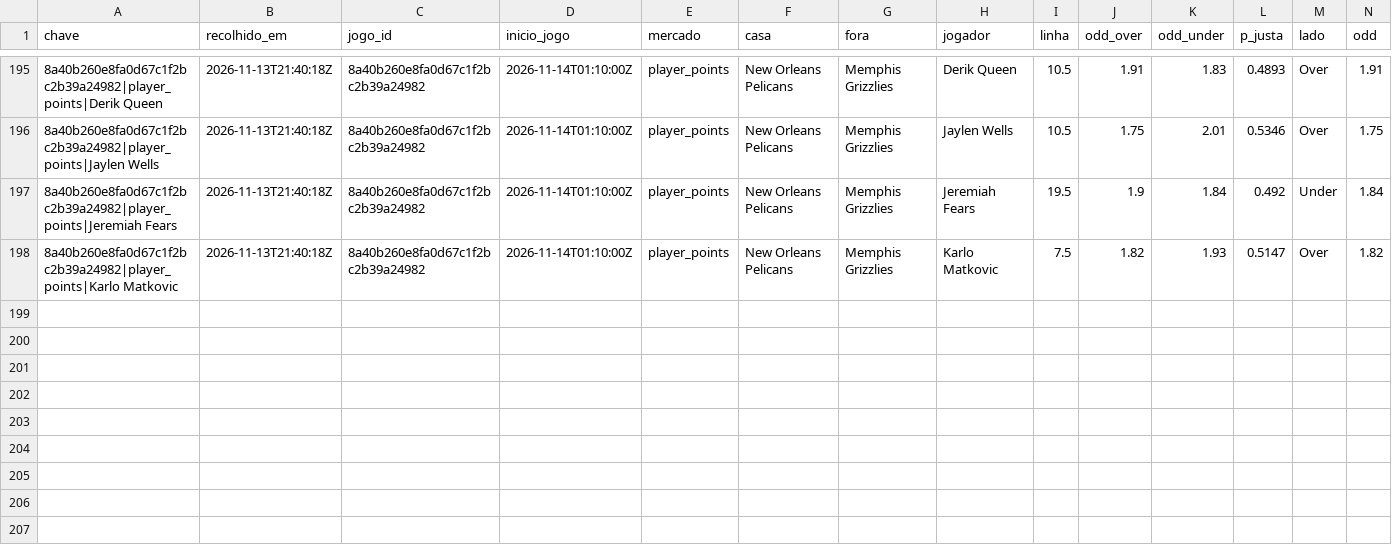
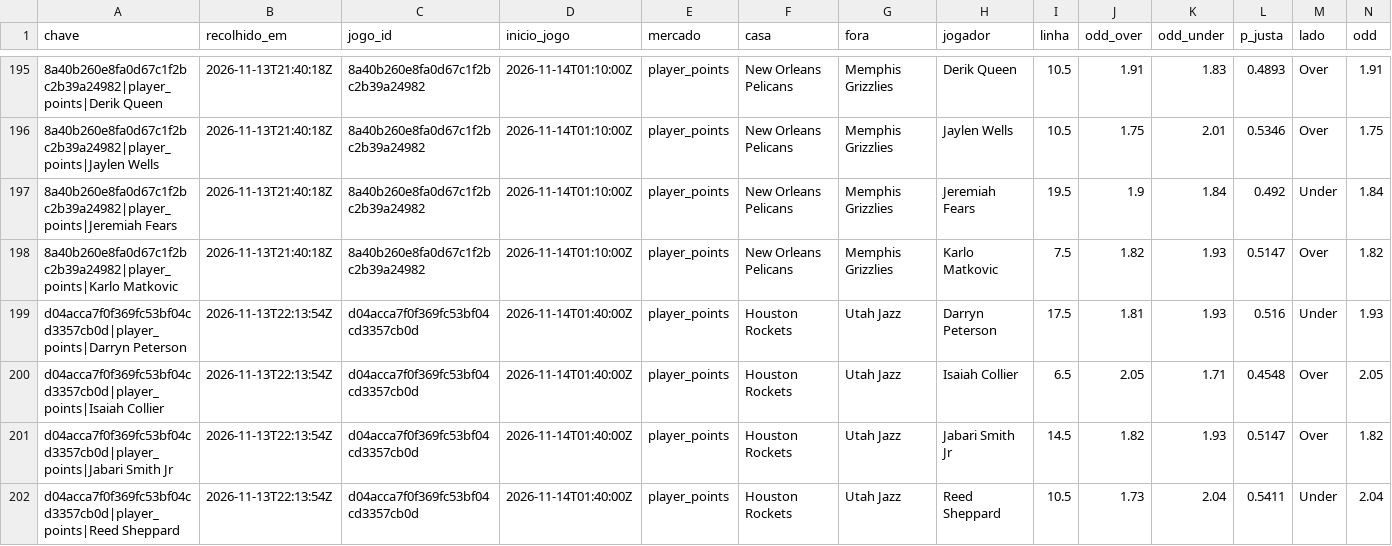
Before and after one commit to gpvrosa-oss/nba-odds, a CSV file: props/apostas.csv, drawn as a sheet; only a part is shown, gaps mark what is left out; rows hold the shown columns only; the diff names each change by its address in the sheet, - before the commit and + after, or states it on an @@ line.

```diff
--- a/props/apostas.csv
+++ b/props/apostas.csv
+row 199: d04acca7f0f369fc53bf04cd3357cb0d|player_points|Darryn Peterson | 2026-11-13T22:13:54Z | d04acca7f0f369fc53bf04cd3357cb0d | 2026-11-14T01:40:00Z | player_points | Houston Rockets | Utah Jazz | Darryn Peterson | 17.5 | 1.81 | 1.93 | 0.516 | Under | 1.93
+row 200: d04acca7f0f369fc53bf04cd3357cb0d|player_points|Isaiah Collier | 2026-11-13T22:13:54Z | d04acca7f0f369fc53bf04cd3357cb0d | 2026-11-14T01:40:00Z | player_points | Houston Rockets | Utah Jazz | Isaiah Collier | 6.5 | 2.05 | 1.71 | 0.4548 | Over | 2.05
+row 201: d04acca7f0f369fc53bf04cd3357cb0d|player_points|Jabari Smith Jr | 2026-11-13T22:13:54Z | d04acca7f0f369fc53bf04cd3357cb0d | 2026-11-14T01:40:00Z | player_points | Houston Rockets | Utah Jazz | Jabari Smith Jr | 14.5 | 1.82 | 1.93 | 0.5147 | Over | 1.82
+row 202: d04acca7f0f369fc53bf04cd3357cb0d|player_points|Reed Sheppard | 2026-11-13T22:13:54Z | d04acca7f0f369fc53bf04cd3357cb0d | 2026-11-14T01:40:00Z | player_points | Houston Rockets | Utah Jazz | Reed Sheppard | 10.5 | 1.73 | 2.04 | 0.5411 | Under | 2.04
```
Also changed, not shown: props/2026-11-13.csv, props/avaliadas.csv, 9 other files.
